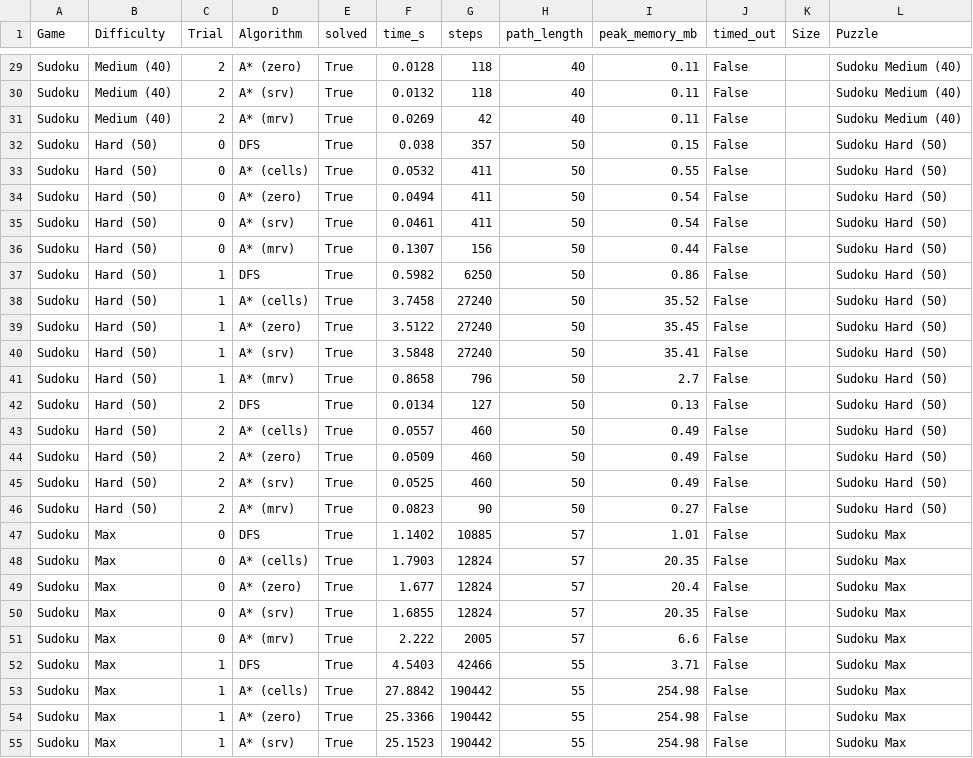
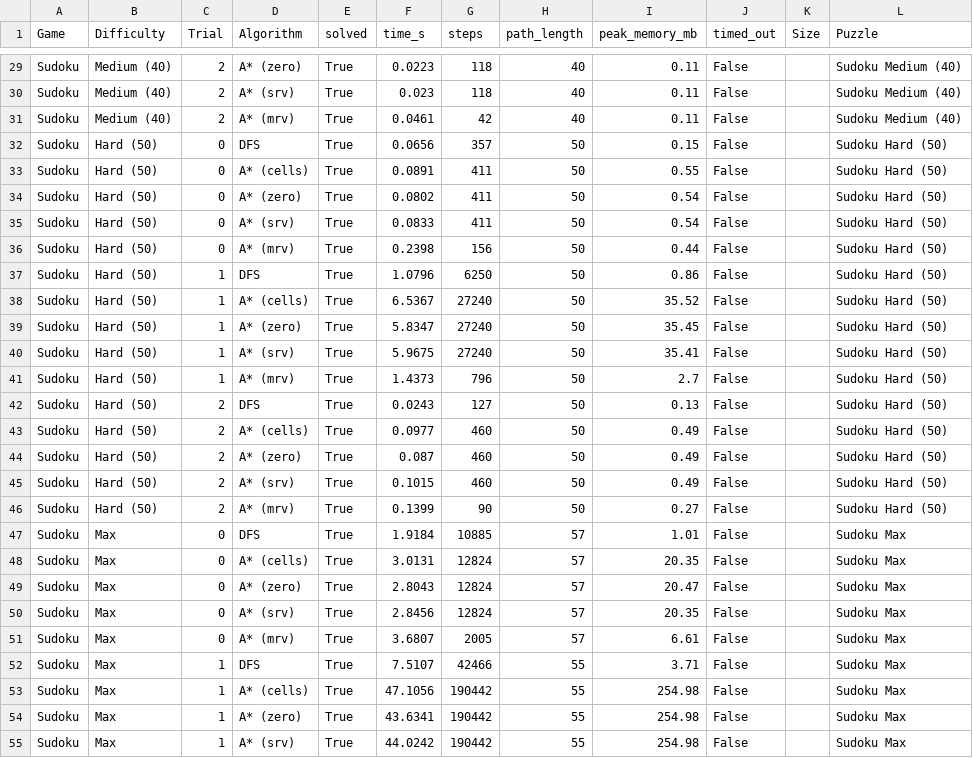
Before and after one commit to namanhishere/benchmark_IntroToAI_Assignment1, a CSV file: benchmark_results.csv, drawn as a sheet; only a part is shown, gaps mark what is left out; the diff covers the shown part only; the diff names each change by its address in the sheet, - before the commit and + after, or states it on an @@ line.

```diff
--- a/benchmark_results.csv
+++ b/benchmark_results.csv
-F29 (time_s): 0.0128
+F29 (time_s): 0.0223
-F30 (time_s): 0.0132
+F30 (time_s): 0.023
-F31 (time_s): 0.0269
+F31 (time_s): 0.0461
-F32 (time_s): 0.038
+F32 (time_s): 0.0656
-F33 (time_s): 0.0532
+F33 (time_s): 0.0891
-F34 (time_s): 0.0494
+F34 (time_s): 0.0802
-F35 (time_s): 0.0461
+F35 (time_s): 0.0833
-F36 (time_s): 0.1307
+F36 (time_s): 0.2398
-F37 (time_s): 0.5982
+F37 (time_s): 1.0796
-F38 (time_s): 3.7458
+F38 (time_s): 6.5367
-F39 (time_s): 3.5122
+F39 (time_s): 5.8347
-F40 (time_s): 3.5848
+F40 (time_s): 5.9675
-F41 (time_s): 0.8658
+F41 (time_s): 1.4373
-F42 (time_s): 0.0134
+F42 (time_s): 0.0243
-F43 (time_s): 0.0557
+F43 (time_s): 0.0977
-F44 (time_s): 0.0509
+F44 (time_s): 0.087
-F45 (time_s): 0.0525
+F45 (time_s): 0.1015
-F46 (time_s): 0.0823
+F46 (time_s): 0.1399
-F47 (time_s): 1.1402
+F47 (time_s): 1.9184
-F48 (time_s): 1.7903
+F48 (time_s): 3.0131
-F49 (time_s): 1.677
+F49 (time_s): 2.8043
-I49 (peak_memory_mb): 20.4
+I49 (peak_memory_mb): 20.47
-F50 (time_s): 1.6855
+F50 (time_s): 2.8456
-F51 (time_s): 2.222
+F51 (time_s): 3.6807
-I51 (peak_memory_mb): 6.6
+I51 (peak_memory_mb): 6.61
-F52 (time_s): 4.5403
+F52 (time_s): 7.5107
-F53 (time_s): 27.8842
+F53 (time_s): 47.1056
-F54 (time_s): 25.3366
+F54 (time_s): 43.6341
-F55 (time_s): 25.1523
+F55 (time_s): 44.0242
```
Also changed, not shown: 111 edited cells elsewhere in this file, 1 other file.
